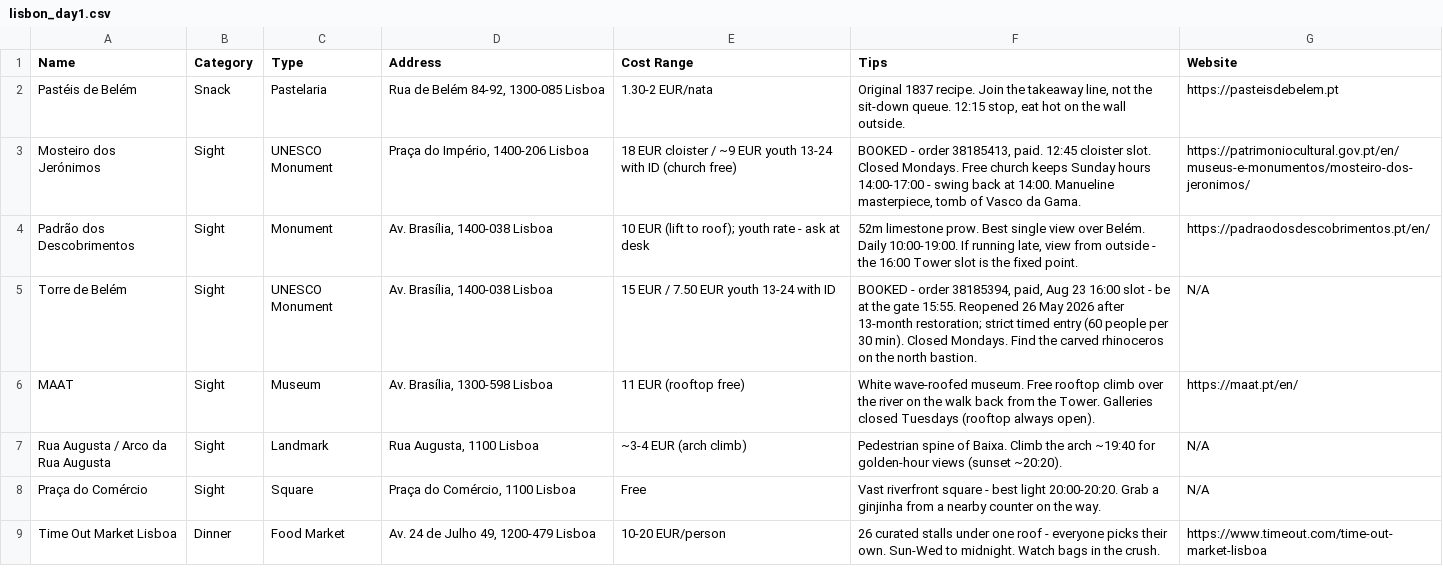
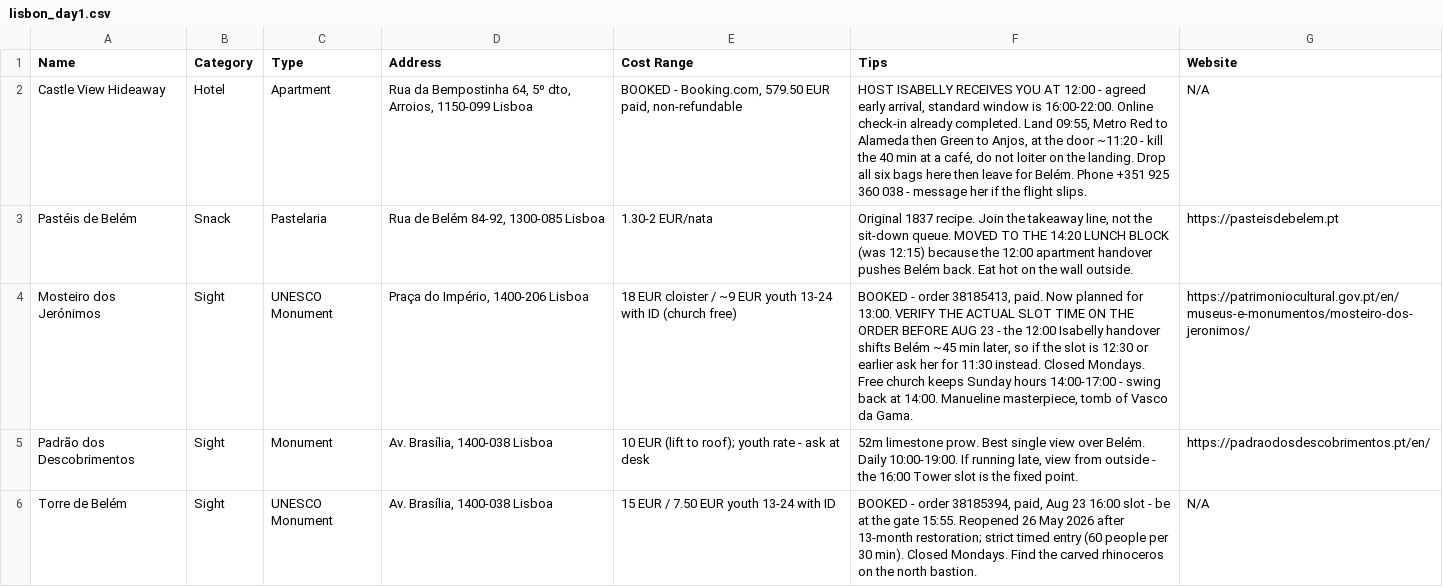
Before and after one commit to syavaYki/euro-trip-2026, a CSV file: docs/goog-map-data/lisbon_day1.csv, drawn as a sheet; only a part is shown; the shorter side is filled out with more unchanged rows.

```diff
--- a/docs/goog-map-data/lisbon_day1.csv
+++ b/docs/goog-map-data/lisbon_day1.csv
@@ -1,4 +1,5 @@
 Name,Category,Type,Address,Cost Range,Tips,Website
-Pastéis de Belém,Snack,Pastelaria,"Rua de Belém 84-92, 1300-085 Lisboa","1.30-2 EUR/nata","Original 1837 recipe. Join the takeaway line, not the sit-down queue. 12:15 stop, eat hot on the wall outside.",https://pasteisdebelem.pt
-Mosteiro dos Jerónimos,Sight,UNESCO Monument,"Praça do Império, 1400-206 Lisboa","18 EUR cloister / ~9 EUR youth 13-24 with ID (church free)","BOOKED - order 38185413, paid. 12:45 cloister slot. Closed Mondays. Free church keeps Sunday hours 14:00-17:00 - swing back at 14:00. Manueline masterpiece, tomb of Vasco da Gama.",https://patrimoniocultural.gov.pt/en/museus-e-monumentos/mosteiro-dos-jeronimos/
+Castle View Hideaway,Hotel,Apartment,"Rua da Bempostinha 64, 5º dto, Arroios, 1150-099 Lisboa","BOOKED - Booking.com, 579.50 EUR paid, non-refundable","HOST ISABELLY RECEIVES YOU AT 12:00 - agreed early arrival, standard window is 16:00-22:00. Online check-in already completed. Land 09:55, Metro Red to Alameda then Green to Anjos, at the door ~11:20 - kill the 40 min at a café, do not loiter on the landing. Drop all six bags here then leave for Belém. Phone +351 925 360 038 - message her if the flight slips.",N/A
+Pastéis de Belém,Snack,Pastelaria,"Rua de Belém 84-92, 1300-085 Lisboa","1.30-2 EUR/nata","Original 1837 recipe. Join the takeaway line, not the sit-down queue. MOVED TO THE 14:20 LUNCH BLOCK (was 12:15) because the 12:00 apartment handover pushes Belém back. Eat hot on the wall outside.",https://pasteisdebelem.pt
+Mosteiro dos Jerónimos,Sight,UNESCO Monument,"Praça do Império, 1400-206 Lisboa","18 EUR cloister / ~9 EUR youth 13-24 with ID (church free)","BOOKED - order 38185413, paid. Now planned for 13:00. VERIFY THE ACTUAL SLOT TIME ON THE ORDER BEFORE AUG 23 - the 12:00 Isabelly handover shifts Belém ~45 min later, so if the slot is 12:30 or earlier ask her for 11:30 instead. Closed Mondays. Free church keeps Sunday hours 14:00-17:00 - swing back at 14:00. Manueline masterpiece, tomb of Vasco da Gama.",https://patrimoniocultural.gov.pt/en/museus-e-monumentos/mosteiro-dos-jeronimos/
 Padrão dos Descobrimentos,Sight,Monument,"Av. Brasília, 1400-038 Lisboa","10 EUR (lift to roof); youth rate - ask at desk","52m limestone prow. Best single view over Belém. Daily 10:00-19:00. If running late, view from outside - the 16:00 Tower slot is the fixed point.",https://padraodosdescobrimentos.pt/en/
```
Also changed, not shown: docs/goog-map-data/barcelona_day1.csv, docs/goog-map-data/madrid_day1.csv, 7 other files.
